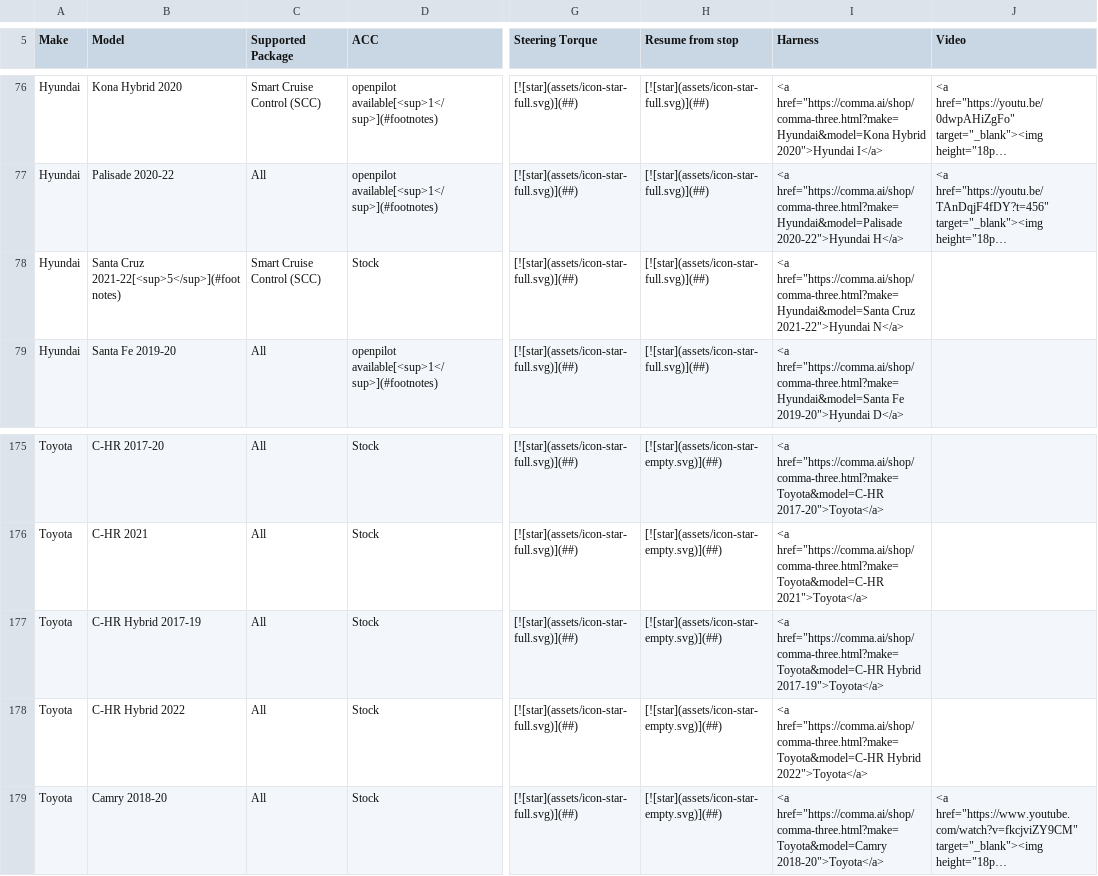
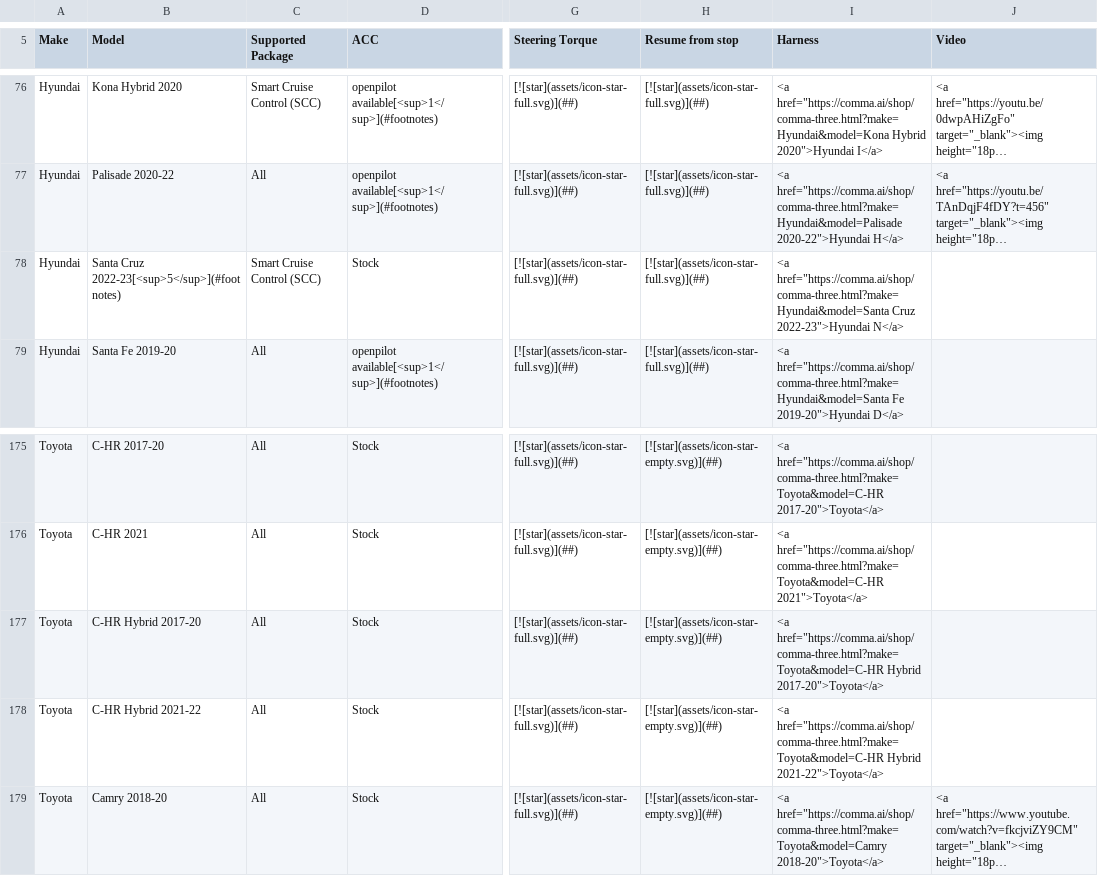
Before and after one commit to comma-hacks/best-cars-lowest-prices, a CSV file: CARS.md.csv, drawn as a sheet; only a part is shown, gaps mark what is left out; long unchanged cells end in …; the diff names each change by its address in the sheet, - before the commit and + after, or states it on an @@ line.

```diff
--- a/CARS.md.csv
+++ b/CARS.md.csv
-B78 (Model): Santa Cruz 2021-22[<sup>5</sup>](#footnotes)
+B78 (Model): Santa Cruz 2022-23[<sup>5</sup>](#footnotes)
-I78 (Harness): …href="https://comma.ai/shop/comma-three.html?make=Hyundai&model=Santa Cruz 2021-22">Hyundai N</a>
+I78 (Harness): …href="https://comma.ai/shop/comma-three.html?make=Hyundai&model=Santa Cruz 2022-23">Hyundai N</a>
-B177 (Model): C-HR Hybrid 2017-19
+B177 (Model): C-HR Hybrid 2017-20
-I177 (Harness): …href="https://comma.ai/shop/comma-three.html?make=Toyota&model=C-HR Hybrid 2017-19">Toyota</a>
+I177 (Harness): …href="https://comma.ai/shop/comma-three.html?make=Toyota&model=C-HR Hybrid 2017-20">Toyota</a>
-B178 (Model): C-HR Hybrid 2022
+B178 (Model): C-HR Hybrid 2021-22
-I178 (Harness): …href="https://comma.ai/shop/comma-three.html?make=Toyota&model=C-HR Hybrid 2022">Toyota</a>
+I178 (Harness): …href="https://comma.ai/shop/comma-three.html?make=Toyota&model=C-HR Hybrid 2021-22">Toyota</a>
```
Also changed, not shown: 16 other files.
